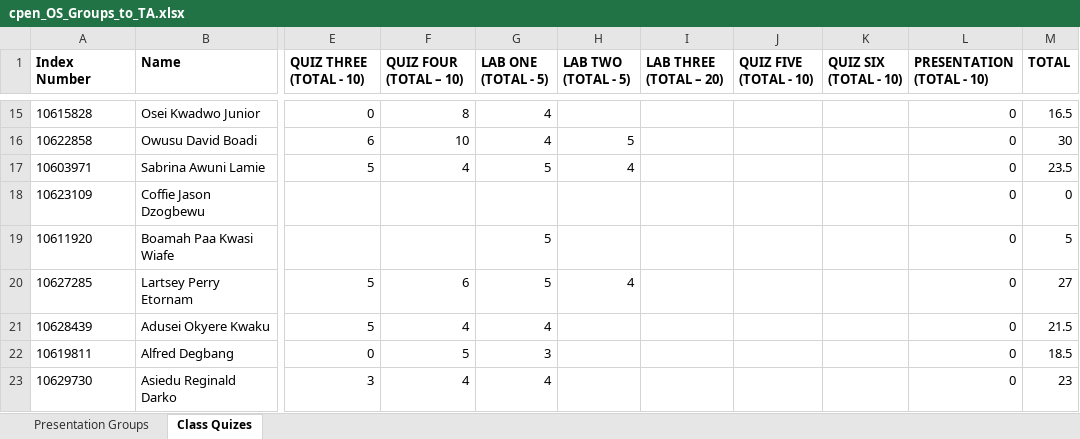
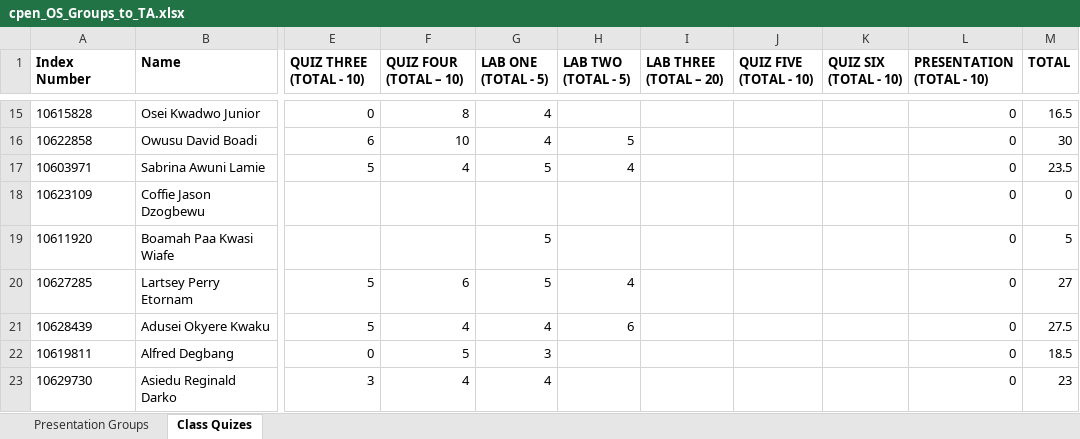
Before and after one commit to bluedistro/os-assessment, an Excel workbook: cpen_OS_Groups_to_TA.xlsx, sheet Class Quizes, drawn as a sheet; only a part is shown, gaps mark what is left out; values as stored, in another font and other column widths than the file's, no borders; the diff names each change by its address in the sheet, - before the commit and + after, or states it on an @@ line.

Commit message:
updated excel file

```diff
--- a/cpen_OS_Groups_to_TA.xlsx (sheet Class Quizes)
+++ b/cpen_OS_Groups_to_TA.xlsx (sheet Class Quizes)
-H21 (LAB TWO (TOTAL - 5)): (empty)
+H21 (LAB TWO (TOTAL - 5)): 6
-M21 (TOTAL): 21.5
+M21 (TOTAL): 27.5
```
Also changed, not shown: 3 other files.
